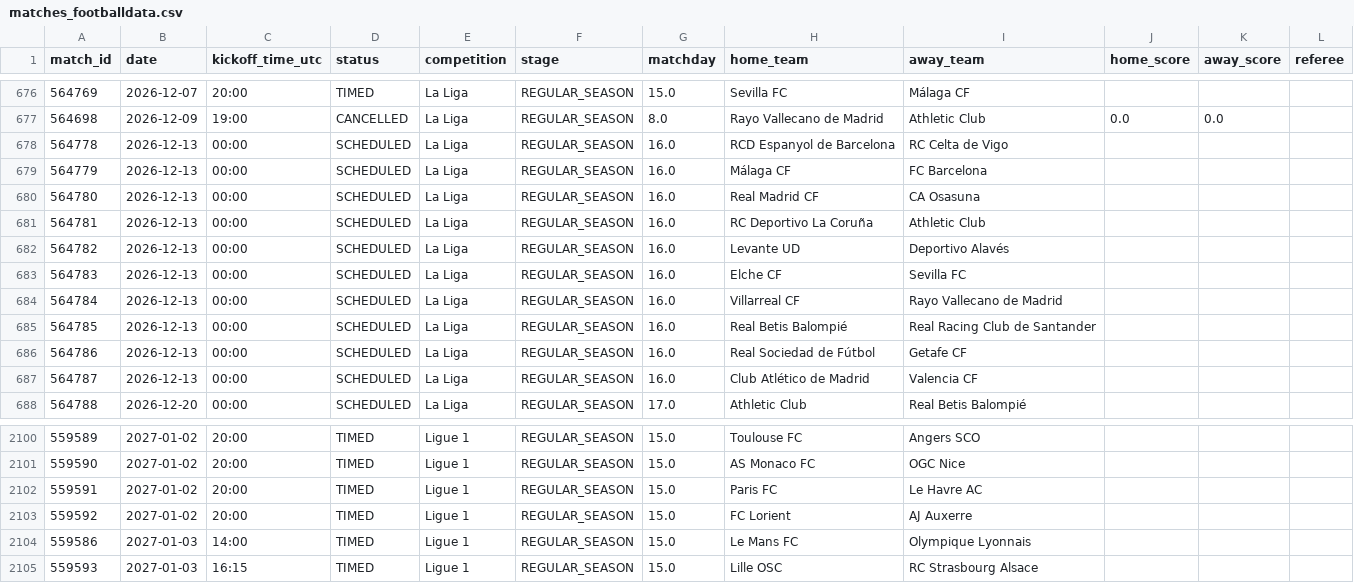
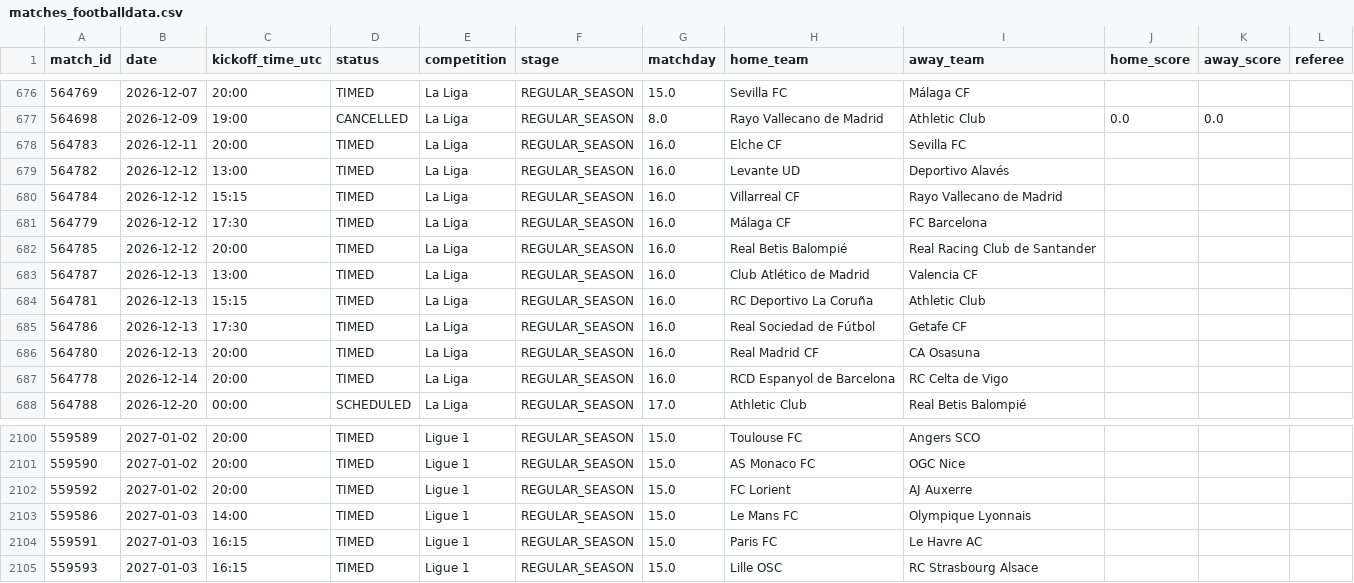
Before and after one commit to JhonVeraE/FOOTDATA, a CSV file: data/live/matches_footballdata.csv, drawn as a sheet; only a part is shown, gaps mark what is left out.

```diff
--- a/data/live/matches_footballdata.csv
+++ b/data/live/matches_footballdata.csv
@@ -677,12 +677,12 @@ match_id,date,kickoff_time_utc,status,competition,stage,matchday,home_team,away_
 564698,2026-12-09,19:00,CANCELLED,La Liga,REGULAR_SEASON,8.0,Rayo Vallecano de Madrid,Athletic Club,0.0,0.0,
-564778,2026-12-13,00:00,SCHEDULED,La Liga,REGULAR_SEASON,16.0,RCD Espanyol de Barcelona,RC Celta de Vigo,,,
-564779,2026-12-13,00:00,SCHEDULED,La Liga,REGULAR_SEASON,16.0,Málaga CF,FC Barcelona,,,
-564780,2026-12-13,00:00,SCHEDULED,La Liga,REGULAR_SEASON,16.0,Real Madrid CF,CA Osasuna,,,
-564781,2026-12-13,00:00,SCHEDULED,La Liga,REGULAR_SEASON,16.0,RC Deportivo La Coruña,Athletic Club,,,
-564782,2026-12-13,00:00,SCHEDULED,La Liga,REGULAR_SEASON,16.0,Levante UD,Deportivo Alavés,,,
-564783,2026-12-13,00:00,SCHEDULED,La Liga,REGULAR_SEASON,16.0,Elche CF,Sevilla FC,,,
-564784,2026-12-13,00:00,SCHEDULED,La Liga,REGULAR_SEASON,16.0,Villarreal CF,Rayo Vallecano de Madrid,,,
-564785,2026-12-13,00:00,SCHEDULED,La Liga,REGULAR_SEASON,16.0,Real Betis Balompié,Real Racing Club de Santander,,,
-564786,2026-12-13,00:00,SCHEDULED,La Liga,REGULAR_SEASON,16.0,Real Sociedad de Fútbol,Getafe CF,,,
-564787,2026-12-13,00:00,SCHEDULED,La Liga,REGULAR_SEASON,16.0,Club Atlético de Madrid,Valencia CF,,,
+564783,2026-12-11,20:00,TIMED,La Liga,REGULAR_SEASON,16.0,Elche CF,Sevilla FC,,,
+564782,2026-12-12,13:00,TIMED,La Liga,REGULAR_SEASON,16.0,Levante UD,Deportivo Alavés,,,
+564784,2026-12-12,15:15,TIMED,La Liga,REGULAR_SEASON,16.0,Villarreal CF,Rayo Vallecano de Madrid,,,
+564779,2026-12-12,17:30,TIMED,La Liga,REGULAR_SEASON,16.0,Málaga CF,FC Barcelona,,,
+564785,2026-12-12,20:00,TIMED,La Liga,REGULAR_SEASON,16.0,Real Betis Balompié,Real Racing Club de Santander,,,
+564787,2026-12-13,13:00,TIMED,La Liga,REGULAR_SEASON,16.0,Club Atlético de Madrid,Valencia CF,,,
+564781,2026-12-13,15:15,TIMED,La Liga,REGULAR_SEASON,16.0,RC Deportivo La Coruña,Athletic Club,,,
+564786,2026-12-13,17:30,TIMED,La Liga,REGULAR_SEASON,16.0,Real Sociedad de Fútbol,Getafe CF,,,
+564780,2026-12-13,20:00,TIMED,La Liga,REGULAR_SEASON,16.0,Real Madrid CF,CA Osasuna,,,
+564778,2026-12-14,20:00,TIMED,La Liga,REGULAR_SEASON,16.0,RCD Espanyol de Barcelona,RC Celta de Vigo,,,
 564788,2026-12-20,00:00,SCHEDULED,La Liga,REGULAR_SEASON,17.0,Athletic Club,Real Betis Balompié,,,
@@ -2101,5 +2101,5 @@ match_id,date,kickoff_time_utc,status,competition,stage,matchday,home_team,away_
 559590,2027-01-02,20:00,TIMED,Ligue 1,REGULAR_SEASON,15.0,AS Monaco FC,OGC Nice,,,
-559591,2027-01-02,20:00,TIMED,Ligue 1,REGULAR_SEASON,15.0,Paris FC,Le Havre AC,,,
 559592,2027-01-02,20:00,TIMED,Ligue 1,REGULAR_SEASON,15.0,FC Lorient,AJ Auxerre,,,
 559586,2027-01-03,14:00,TIMED,Ligue 1,REGULAR_SEASON,15.0,Le Mans FC,Olympique Lyonnais,,,
+559591,2027-01-03,16:15,TIMED,Ligue 1,REGULAR_SEASON,15.0,Paris FC,Le Havre AC,,,
 559593,2027-01-03,16:15,TIMED,Ligue 1,REGULAR_SEASON,15.0,Lille OSC,RC Strasbourg Alsace,,,
```
Also changed, not shown: 23 other files.
